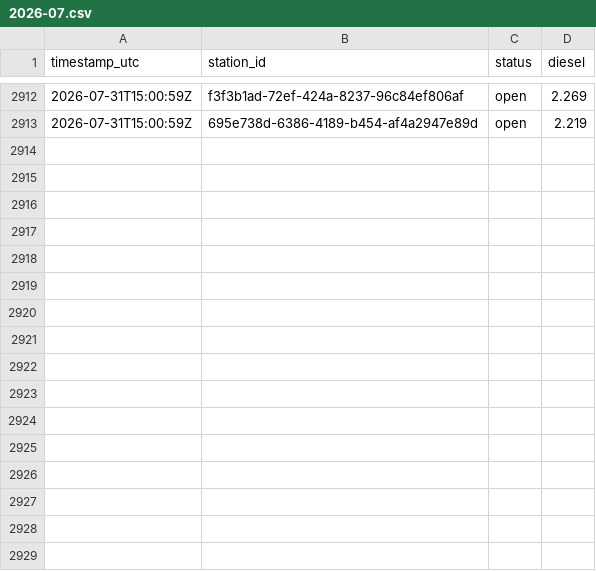
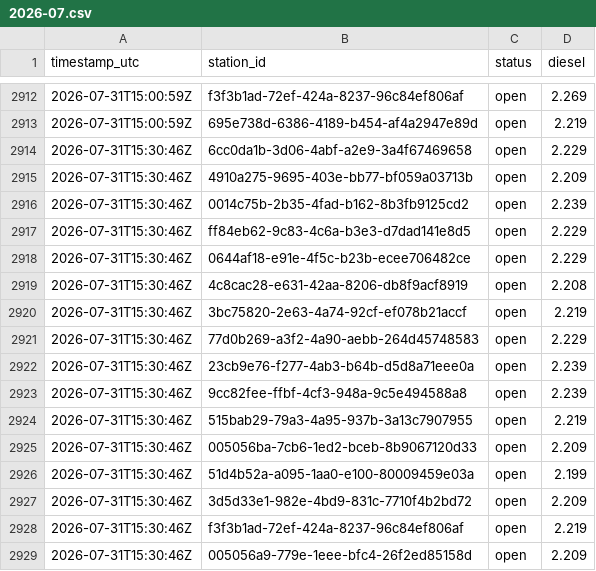
Before and after one commit to Hannibal2404/Tanken, a CSV file: data/prices/2026-07.csv, drawn as a sheet; only a part is shown, gaps mark what is left out; the diff names each change by its address in the sheet, - before the commit and + after, or states it on an @@ line.

```diff
--- a/data/prices/2026-07.csv
+++ b/data/prices/2026-07.csv
+row 2914: 2026-07-31T15:30:46Z | 6cc0da1b-3d06-4abf-a2e9-3a4f67469658 | open | 2.229
+row 2915: 2026-07-31T15:30:46Z | 4910a275-9695-403e-bb77-bf059a03713b | open | 2.209
+row 2916: 2026-07-31T15:30:46Z | 0014c75b-2b35-4fad-b162-8b3fb9125cd2 | open | 2.239
+row 2917: 2026-07-31T15:30:46Z | ff84eb62-9c83-4c6a-b3e3-d7dad141e8d5 | open | 2.229
+row 2918: 2026-07-31T15:30:46Z | 0644af18-e91e-4f5c-b23b-ecee706482ce | open | 2.229
+row 2919: 2026-07-31T15:30:46Z | 4c8cac28-e631-42aa-8206-db8f9acf8919 | open | 2.208
+row 2920: 2026-07-31T15:30:46Z | 3bc75820-2e63-4a74-92cf-ef078b21accf | open | 2.219
+row 2921: 2026-07-31T15:30:46Z | 77d0b269-a3f2-4a90-aebb-264d45748583 | open | 2.229
+row 2922: 2026-07-31T15:30:46Z | 23cb9e76-f277-4ab3-b64b-d5d8a71eee0a | open | 2.239
+row 2923: 2026-07-31T15:30:46Z | 9cc82fee-ffbf-4cf3-948a-9c5e494588a8 | open | 2.239
+row 2924: 2026-07-31T15:30:46Z | 515bab29-79a3-4a95-937b-3a13c7907955 | open | 2.219
+row 2925: 2026-07-31T15:30:46Z | 005056ba-7cb6-1ed2-bceb-8b9067120d33 | open | 2.209
+row 2926: 2026-07-31T15:30:46Z | 51d4b52a-a095-1aa0-e100-80009459e03a | open | 2.199
+row 2927: 2026-07-31T15:30:46Z | 3d5d33e1-982e-4bd9-831c-7710f4b2bd72 | open | 2.209
+row 2928: 2026-07-31T15:30:46Z | f3f3b1ad-72ef-424a-8237-96c84ef806af | open | 2.219
+row 2929: 2026-07-31T15:30:46Z | 005056a9-779e-1eee-bfc4-26f2ed85158d | open | 2.209
```
Also changed, not shown: 1 other file.
